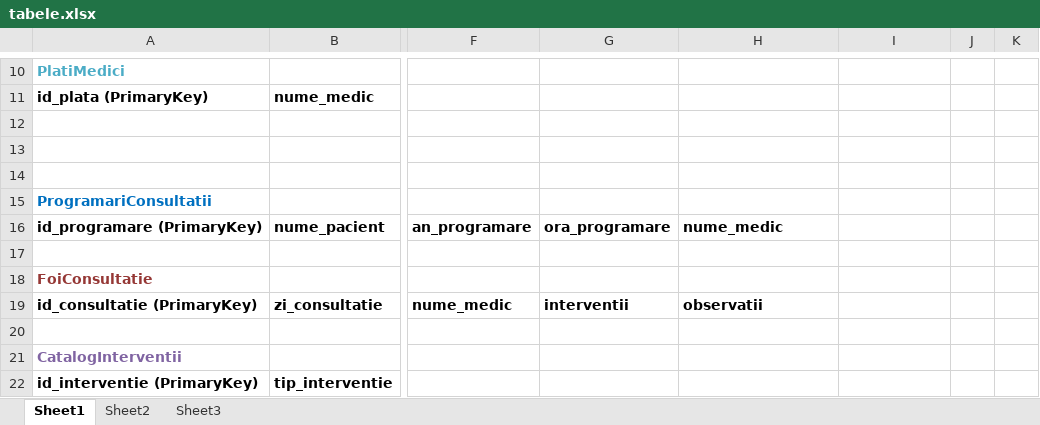
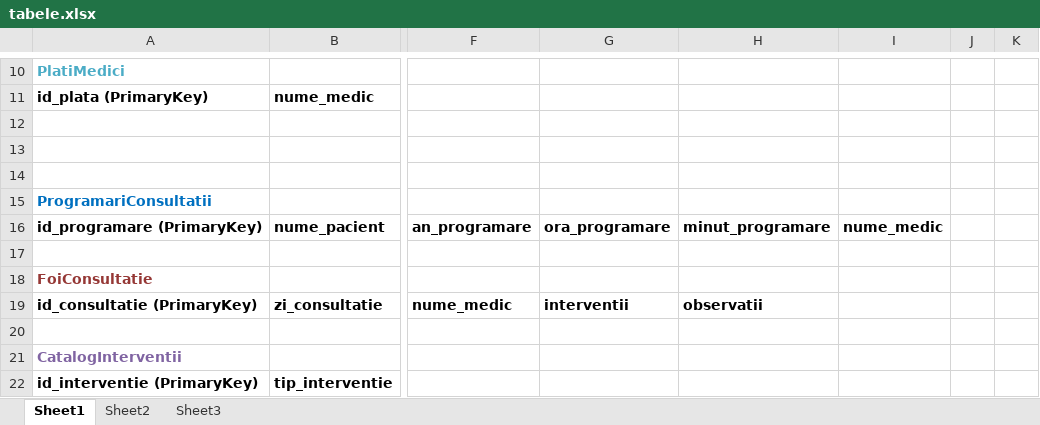
Before and after one commit to mihai87/Year3-Sem1, an Excel workbook: PS/DatabaseDesign/tabele.xlsx, sheet Sheet1, drawn as a sheet; only a part is shown, gaps mark what is left out; values as stored, in another font and other column widths than the file's, no borders; the diff names each change by its address in the sheet, - before the commit and + after, or states it on an @@ line.

Commit message:
Update table ProgramariConsultatii in NF1

```diff
--- a/PS/DatabaseDesign/tabele.xlsx (sheet Sheet1)
+++ b/PS/DatabaseDesign/tabele.xlsx (sheet Sheet1)
-H16: nume_medic
+H16: minut_programare
-I16: (empty)
+I16: nume_medic
```
